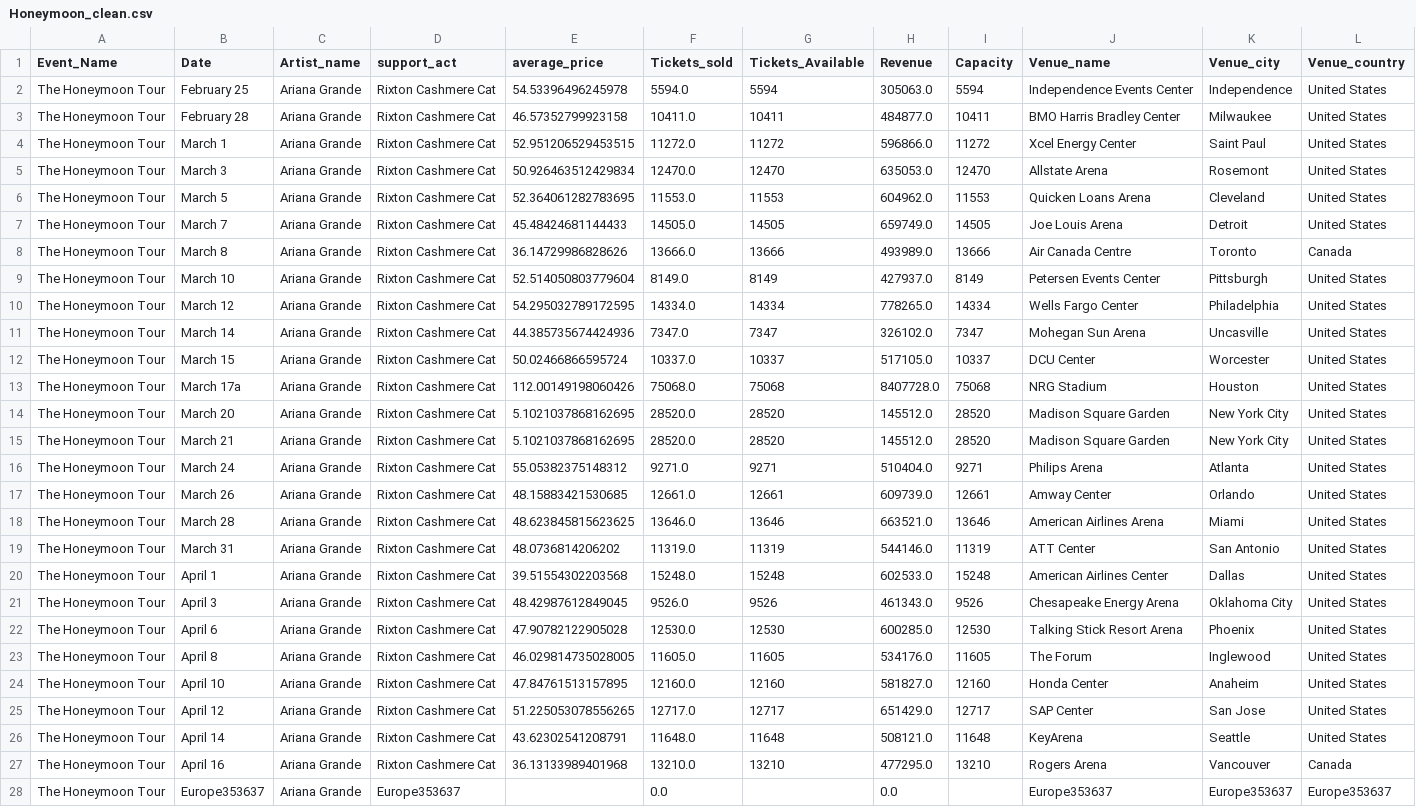
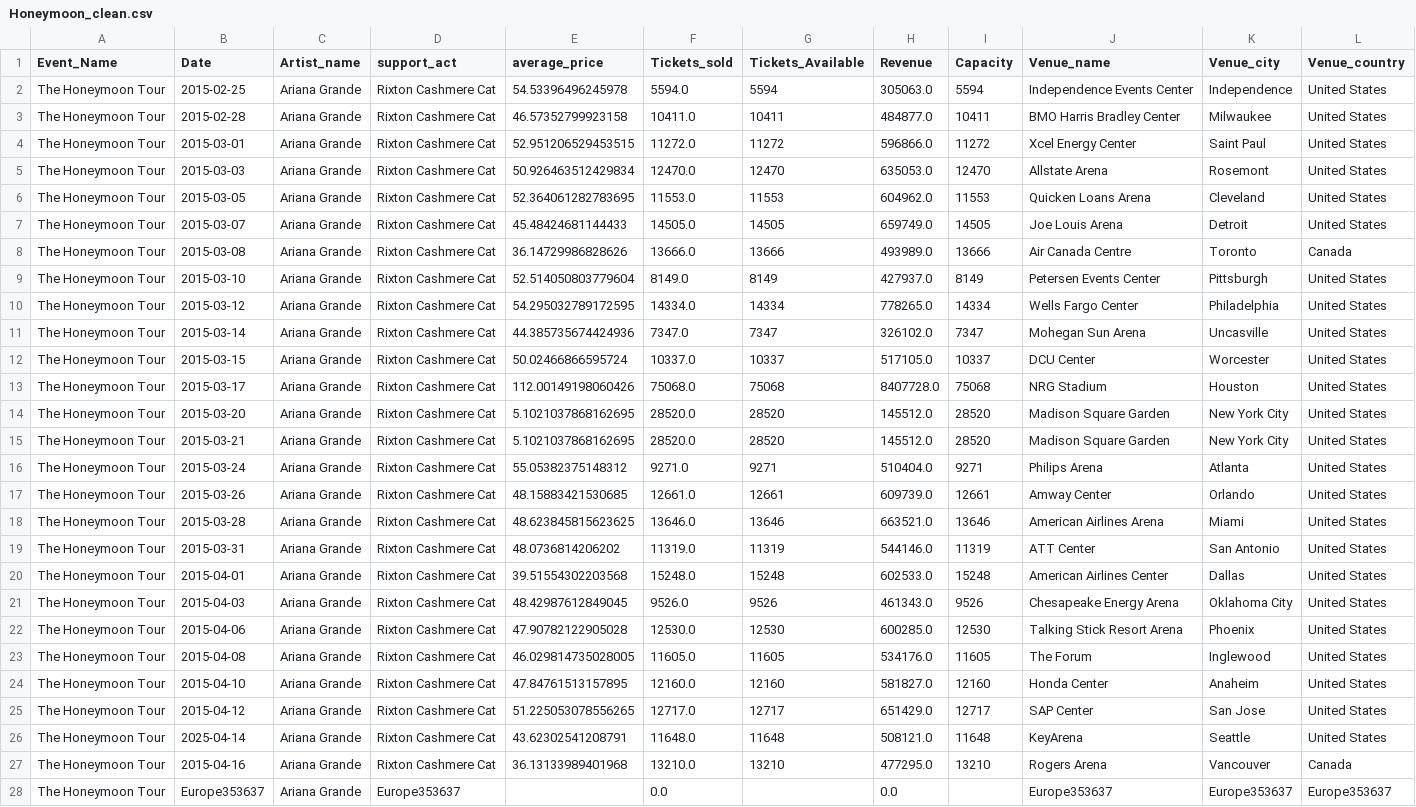
Before and after one commit to liora-symone/cfg3daatsets, a CSV file: ariana/Honeymoon_clean.csv, drawn as a sheet; only a part is shown; the diff covers the shown part only; the diff names each change by its address in the sheet, - before the commit and + after, or states it on an @@ line.

```diff
--- a/ariana/Honeymoon_clean.csv
+++ b/ariana/Honeymoon_clean.csv
-B2 (Date): February 25
+B2 (Date): 2015-02-25
-B3 (Date): February 28
+B3 (Date): 2015-02-28
-B4 (Date): March 1
+B4 (Date): 2015-03-01
-B5 (Date): March 3
+B5 (Date): 2015-03-03
-B6 (Date): March 5
+B6 (Date): 2015-03-05
-B7 (Date): March 7
+B7 (Date): 2015-03-07
-B8 (Date): March 8
+B8 (Date): 2015-03-08
-B9 (Date): March 10
+B9 (Date): 2015-03-10
-B10 (Date): March 12
+B10 (Date): 2015-03-12
-B11 (Date): March 14
+B11 (Date): 2015-03-14
-B12 (Date): March 15
+B12 (Date): 2015-03-15
-B13 (Date): March 17a
+B13 (Date): 2015-03-17
-B14 (Date): March 20
+B14 (Date): 2015-03-20
-B15 (Date): March 21
+B15 (Date): 2015-03-21
-B16 (Date): March 24
+B16 (Date): 2015-03-24
-B17 (Date): March 26
+B17 (Date): 2015-03-26
-B18 (Date): March 28
+B18 (Date): 2015-03-28
-B19 (Date): March 31
+B19 (Date): 2015-03-31
-B20 (Date): April 1
+B20 (Date): 2015-04-01
-B21 (Date): April 3
+B21 (Date): 2015-04-03
-B22 (Date): April 6
+B22 (Date): 2015-04-06
-B23 (Date): April 8
+B23 (Date): 2015-04-08
-B24 (Date): April 10
+B24 (Date): 2015-04-10
-B25 (Date): April 12
+B25 (Date): 2015-04-12
-B26 (Date): April 14
+B26 (Date): 2025-04-14
-B27 (Date): April 16
+B27 (Date): 2015-04-16
```
Also changed, not shown: 1 added row, 1 removed row and 16 edited cells elsewhere in this file.
